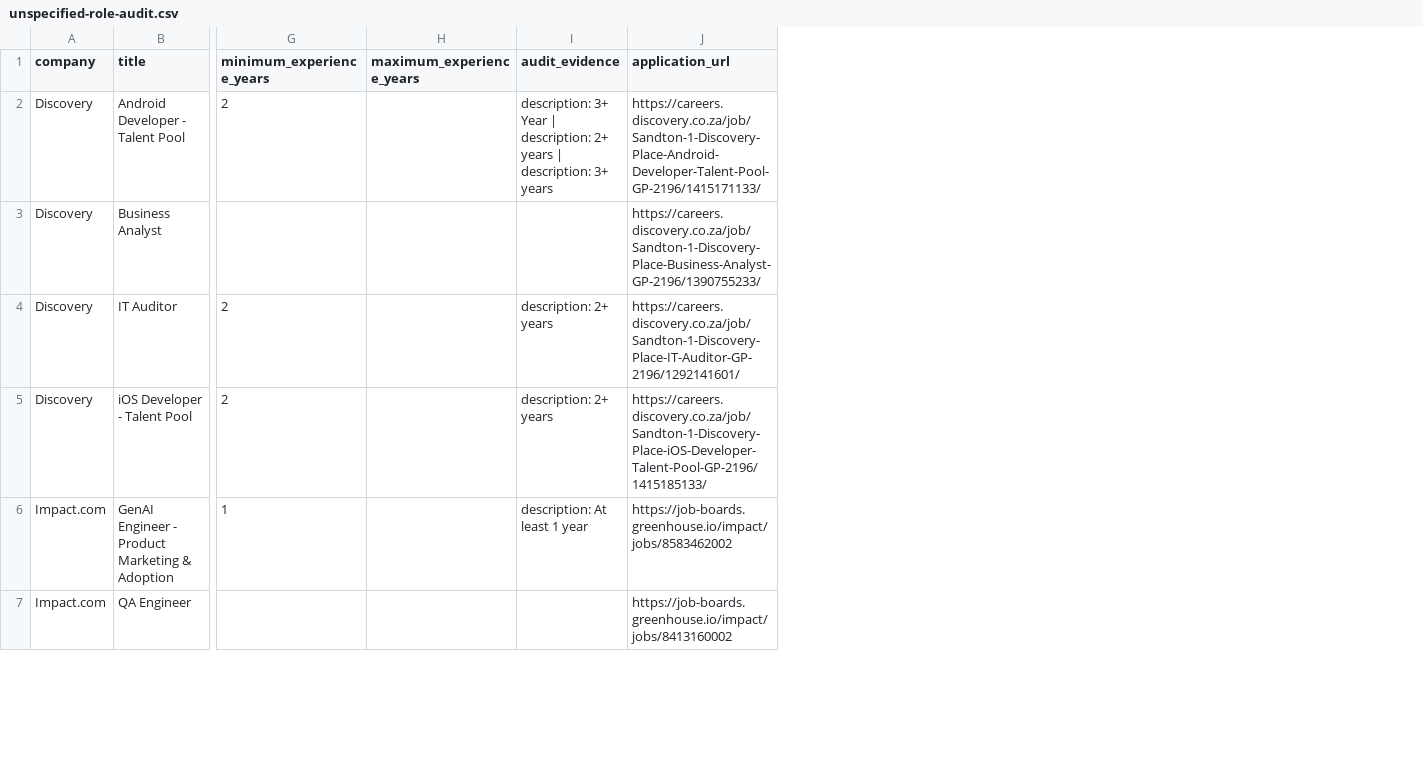
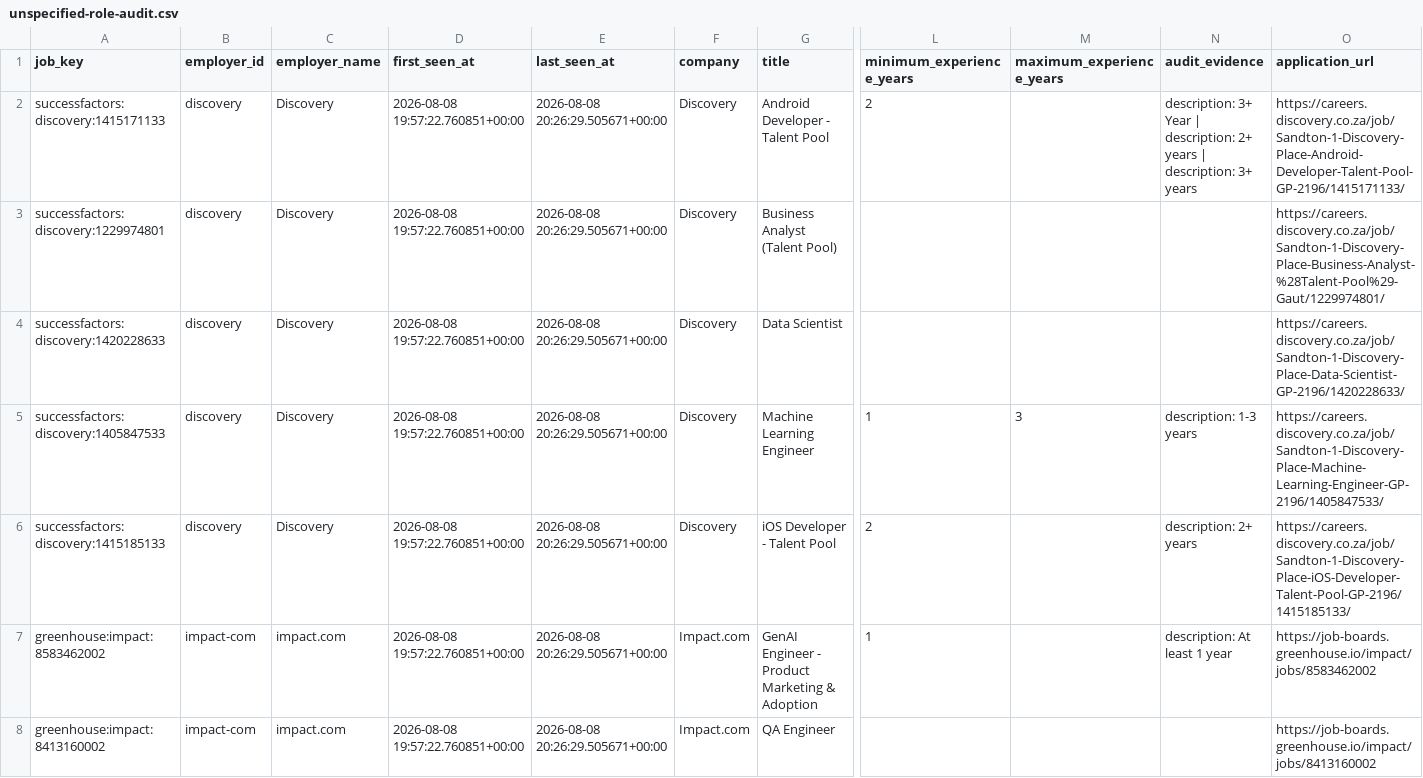
Before and after one commit to nonluthando/sa-grad-tech-job-market, a CSV file: data/analysis/unspecified-role-audit.csv, drawn as a sheet; only a part is shown, gaps mark what is left out; addresses are those after the commit; rows hold the shown columns only; the diff covers the shown part only; the diff names each change by its address in the sheet, - before the commit and + after, or states it on an @@ line.

```diff
--- a/data/analysis/unspecified-role-audit.csv
+++ b/data/analysis/unspecified-role-audit.csv
+column A (job_key), row 2: successfactors:discovery:1415171133; rows 4-8: successfactors:discovery:1420228633 | successfactors:discovery:1405847533 | successfactors:discovery:1415185133 | greenhouse:impact:8583462002 | greenhouse:impact:8413160002
+column B (employer_id), row 2: discovery; rows 4-8: discovery | discovery | discovery | impact-com | impact-com
+column C (employer_name), row 2: Discovery; rows 4-8: Discovery | Discovery | Discovery | impact.com | impact.com
+column D (first_seen_at), row 2: 2026-08-08 19:57:22.760851+00:00; rows 4-8: all 2026-08-08 19:57:22.760851+00:00
+column E (last_seen_at), row 2: 2026-08-08 20:26:29.505671+00:00; rows 4-8: all 2026-08-08 20:26:29.505671+00:00
+row 3: successfactors:discovery:1229974801 | discovery | Discovery | 2026-08-08 19:57:22.760851+00:00 | 2026-08-08 20:26:29.505671+00:00 | Discovery | Business Analyst (Talent Pool) |  |  |  | https://careers.discovery.co.za/job/Sandton-1-Discovery-Place-Business-Analyst-%28Talent-Pool%29-Gaut/1229974801/
-G4 (title): Business Analyst
+G4 (title): Data Scientist
-O4 (application_url): https://careers.discovery.co.za/job/Sandton-1-Discovery-Place-Business-Analyst-GP-2196/1390755233/
+O4 (application_url): https://careers.discovery.co.za/job/Sandton-1-Discovery-Place-Data-Scientist-GP-2196/1420228633/
-G5 (title): IT Auditor
+G5 (title): Machine Learning Engineer
-L5 (minimum_experience_years): 2
+L5 (minimum_experience_years): 1
-M5 (maximum_experience_years): (empty)
+M5 (maximum_experience_years): 3
-N5 (audit_evidence): description: 2+ years
+N5 (audit_evidence): description: 1-3 years
-O5 (application_url): https://careers.discovery.co.za/job/Sandton-1-Discovery-Place-IT-Auditor-GP-2196/1292141601/
+O5 (application_url): https://careers.discovery.co.za/job/Sandton-1-Discovery-Place-Machine-Learning-Engineer-GP-2196/1405847533/
```
Also changed, not shown: 6 added rows, 5 removed rows and 22 edited cells elsewhere in this file, 22 other files.
